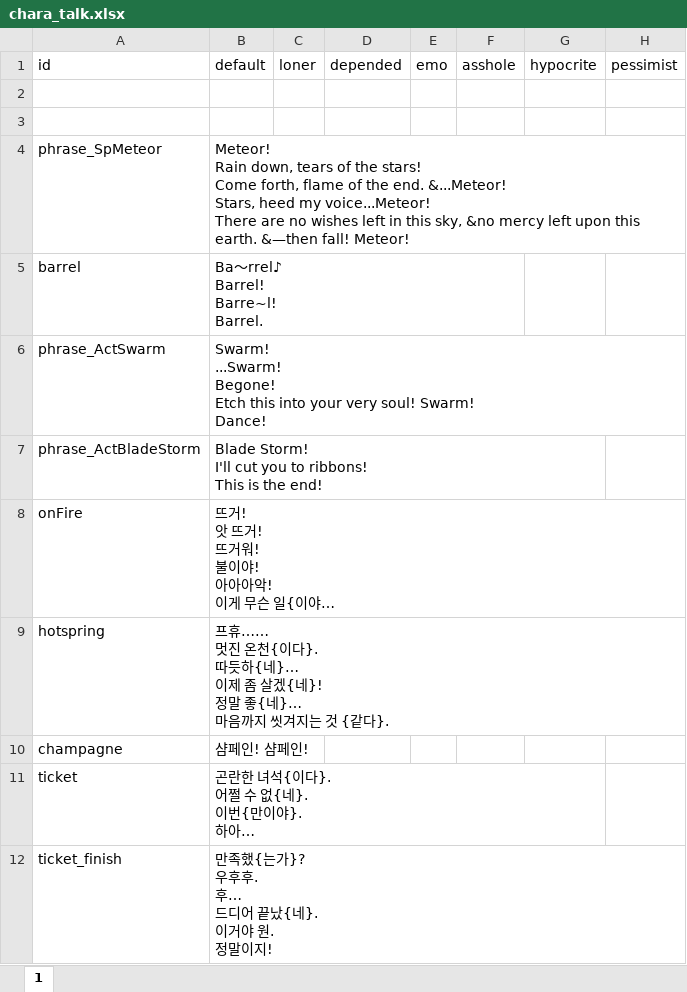
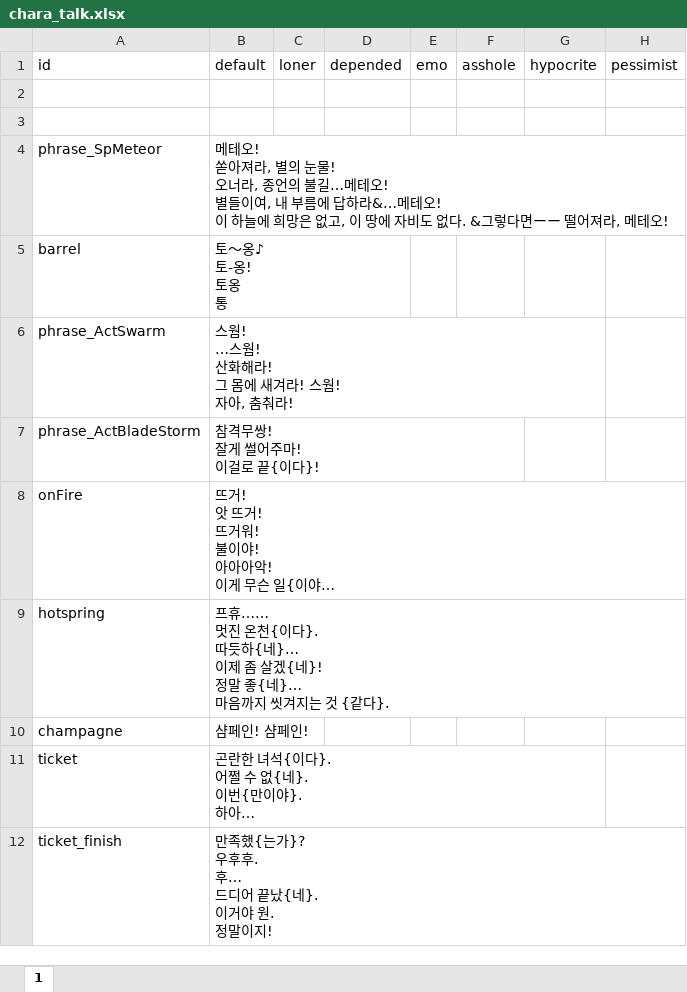
Before and after one commit to cinornu/Elin_KR, an Excel workbook: Mod_Korean/Lang/KR/Data/chara_talk.xlsx, sheet 1, drawn as a sheet; only a part is shown; long unchanged cells end in …; values as stored, in another font and other column widths than the file's, no borders; charts and pictures not drawn; ↵ is a line break in a cell; the diff names each change by its address in the sheet, - before the commit and + after, or states it on an @@ line.

```diff
--- a/Mod_Korean/Lang/KR/Data/chara_talk.xlsx (sheet 1)
+++ b/Mod_Korean/Lang/KR/Data/chara_talk.xlsx (sheet 1)
-B4: Meteor! ↵ Rain down, tears of the stars! ↵ Come forth, flame of the end. &...Meteor! ↵ Stars, heed my voice...Meteor! ↵ There are no wishes left in this sky, &no mercy left upon this earth. &—then fall! Meteor!
+B4: 메테오! ↵ 쏟아져라, 별의 눈물! ↵ 오너라, 종언의 불길…메테오! ↵ 별들이여, 내 부름에 답하라&…메테오! ↵ 이 하늘에 희망은 없고, 이 땅에 자비도 없다. &그렇다면ーー 떨어져라, 메테오!
-B5: Ba～rrel♪ ↵ Barrel! ↵ Barre~l! ↵ Barrel.
+B5: 토～옹♪ ↵ 토-옹! ↵ 토옹 ↵ 통
-B6: Swarm! ↵ ...Swarm! ↵ Begone! ↵ Etch this into your very soul! Swarm! ↵ Dance!
+B6: 스웜! ↵ …스웜! ↵ 산화해라! ↵ 그 몸에 새겨라! 스웜! ↵ 자아, 춤춰라!
-B7: Blade Storm! ↵ I'll cut you to ribbons! ↵ This is the end!
+B7: 참격무쌍! ↵ 잘게 썰어주마! ↵ 이걸로 끝{이다}!
```
Also changed, not shown: charts or pictures, Mod_Korean/Lang/KR/Dialog/Drama/loytel.xlsx, Mod_Korean/Lang/KR/Game/Element.xlsx, 12 other files.
